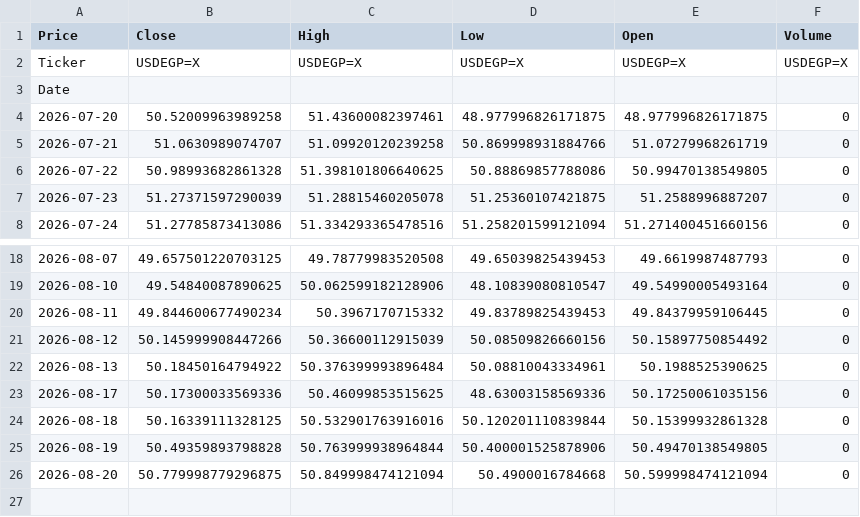
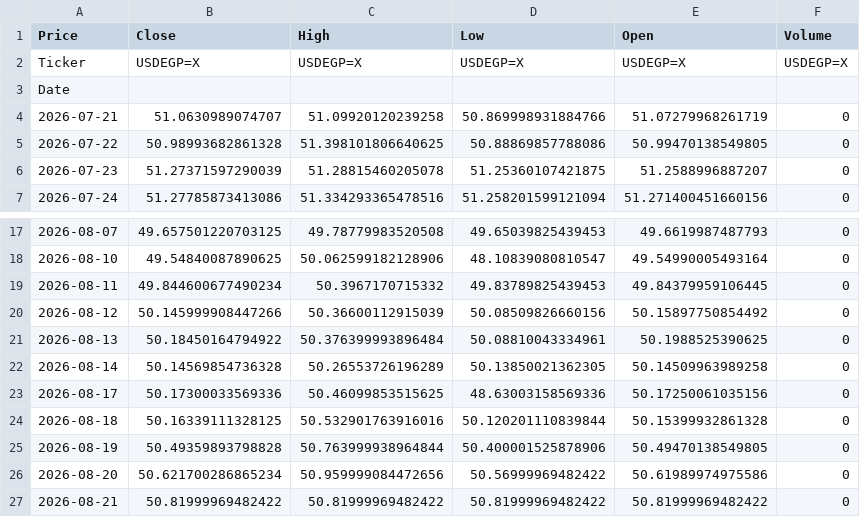
Before and after one commit to abdelaalahmed/gold-market-pipeline, a CSV file: dollar_egp.csv, drawn as a sheet; only a part is shown, gaps mark what is left out.

```diff
--- a/dollar_egp.csv
+++ b/dollar_egp.csv
@@ -3,3 +3,2 @@ Ticker,USDEGP=X,USDEGP=X,USDEGP=X,USDEGP=X,USDEGP=X
 Date,,,,,
-2026-07-20,50.52009963989258,51.43600082397461,48.977996826171875,48.977996826171875,0
 2026-07-21,51.0630989074707,51.09920120239258,50.869998931884766,51.07279968261719,0
@@ -22,2 +21,3 @@ Date,,,,,
 2026-08-13,50.18450164794922,50.376399993896484,50.08810043334961,50.1988525390625,0
+2026-08-14,50.14569854736328,50.26553726196289,50.13850021362305,50.14509963989258,0
 2026-08-17,50.17300033569336,50.46099853515625,48.63003158569336,50.17250061035156,0
@@ -25,2 +25,3 @@ Date,,,,,
 2026-08-19,50.49359893798828,50.763999938964844,50.400001525878906,50.49470138549805,0
-2026-08-20,50.779998779296875,50.849998474121094,50.4900016784668,50.599998474121094,0
+2026-08-20,50.621700286865234,50.959999084472656,50.56999969482422,50.61989974975586,0
+2026-08-21,50.81999969482422,50.81999969482422,50.81999969482422,50.81999969482422,0
```
Also changed, not shown: gold_data.csv, oil_data.csv.
